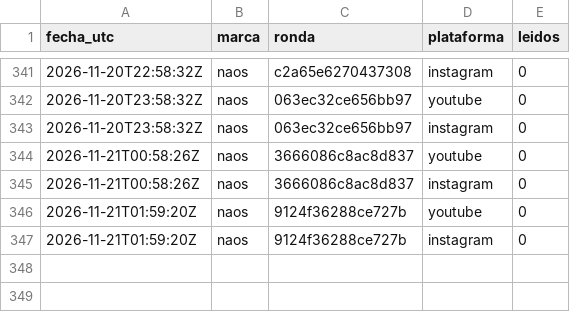
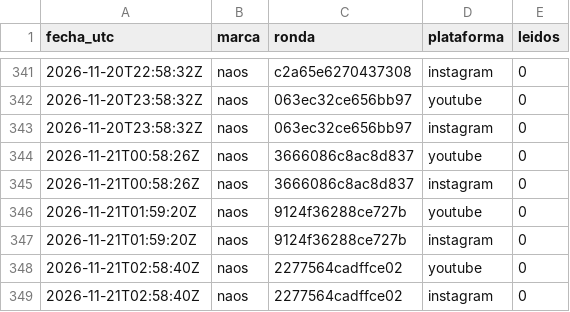
Before and after one commit to hardlypythonnmr/cpe-engine, a CSV file: earn/naos/motor/comentarios/lecturas.csv, drawn as a sheet; only a part is shown, gaps mark what is left out.

```diff
--- a/earn/naos/motor/comentarios/lecturas.csv
+++ b/earn/naos/motor/comentarios/lecturas.csv
@@ -347 +347,3 @@ fecha_utc,marca,ronda,plataforma,leidos
 2026-11-21T01:59:20Z,naos,9124f36288ce727b,instagram,0
+2026-11-21T02:58:40Z,naos,2277564cadffce02,youtube,0
+2026-11-21T02:58:40Z,naos,2277564cadffce02,instagram,0
```
Also changed, not shown: earn/naos/medicion/cuota-yt.csv, earn/naos/motor/comentarios/registro-rondas.csv, 1 other file.
